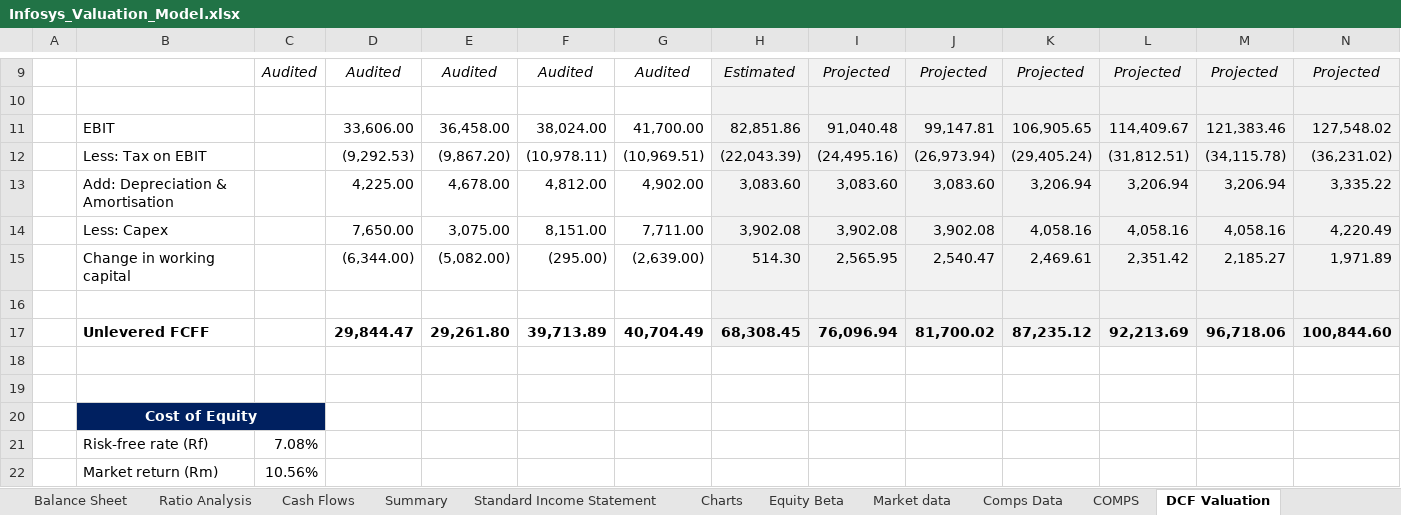
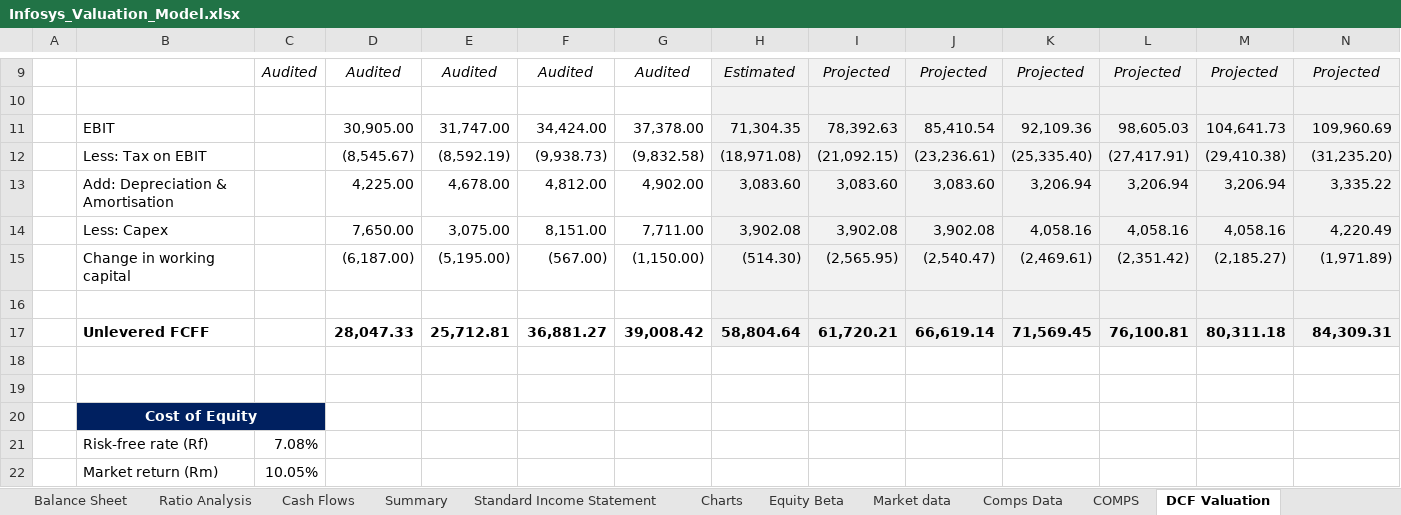
Before and after one commit to kashish220/Infosys-Valuation-Model, an Excel workbook: Infosys_Valuation_Model.xlsx, sheet DCF Valuation, drawn as a sheet; only a part is shown, gaps mark what is left out; values as stored, in another font and other column widths than the file's, no borders; removed rows and columns are numbered as before the commit, all else as after; rows hold the shown columns only; the diff covers the shown part only; the diff names each change by its address in the sheet, - before the commit and + after, or states it on an @@ line.

```diff
--- a/Infosys_Valuation_Model.xlsx (sheet DCF Valuation)
+++ b/Infosys_Valuation_Model.xlsx (sheet DCF Valuation)
-row 11:  | EBIT |  | 33,606.00 | 36,458.00 | 38,024.00 | 41,700.00 | 82,851.86 | 91,040.48 | 99,147.81 | 106,905.65 | 114,409.67 | 121,383.46 | 127,548.02
-row 12:  | Less: Tax on EBIT |  | (9,292.53) | (9,867.20) | (10,978.11) | (10,969.51) | (22,043.39) | (24,495.16) | (26,973.94) | (29,405.24) | (31,812.51) | (34,115.78) | (36,231.02)
+row 11:  | EBIT |  | 30,905.00 | 31,747.00 | 34,424.00 | 37,378.00 | 71,304.35 | 78,392.63 | 85,410.54 | 92,109.36 | 98,605.03 | 104,641.73 | 109,960.69
+row 12:  | Less: Tax on EBIT |  | (8,545.67) | (8,592.19) | (9,938.73) | (9,832.58) | (18,971.08) | (21,092.15) | (23,236.61) | (25,335.40) | (27,417.91) | (29,410.38) | (31,235.20)
-row 15:  | Change in working capital |  | (6,344.00) | (5,082.00) | (295.00) | (2,639.00) | 514.30 | 2,565.95 | 2,540.47 | 2,469.61 | 2,351.42 | 2,185.27 | 1,971.89
+row 15:  | Change in working capital |  | (6,187.00) | (5,195.00) | (567.00) | (1,150.00) | (514.30) | (2,565.95) | (2,540.47) | (2,469.61) | (2,351.42) | (2,185.27) | (1,971.89)
-row 17:  | Unlevered FCFF |  | 29,844.47 | 29,261.80 | 39,713.89 | 40,704.49 | 68,308.45 | 76,096.94 | 81,700.02 | 87,235.12 | 92,213.69 | 96,718.06 | 100,844.60
+row 17:  | Unlevered FCFF |  | 28,047.33 | 25,712.81 | 36,881.27 | 39,008.42 | 58,804.64 | 61,720.21 | 66,619.14 | 71,569.45 | 76,100.81 | 80,311.18 | 84,309.31
-C22: 10.56%
+C22: 10.05%
```
Also changed, not shown: 6 added rows, 6 removed rows and 13 edited cells elsewhere in this sheet, sheet Cash Flows, sheet Standard Income Statement, sheet Income Statement, sheet Ratio Analysis, sheet Balance Sheet, sheet Equity Beta, 5 more sheets, formulas that keep their value, charts or pictures.
